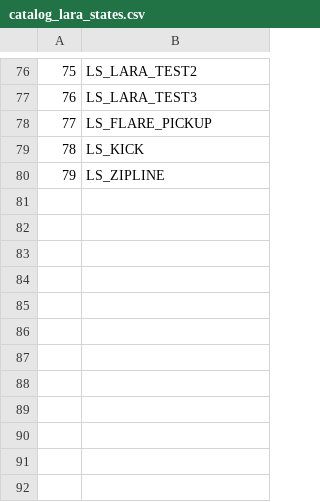
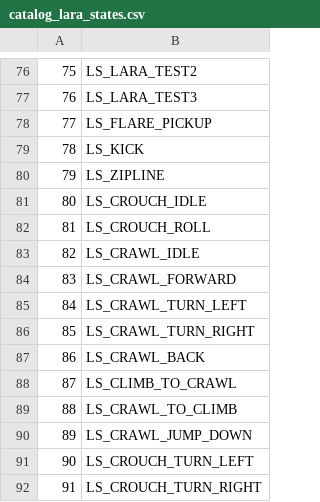
Before and after one commit to LostArtefacts/TRX, a CSV file: data/tr1/ship/cfg/catalog_lara_states.csv, drawn as a sheet; only a part is shown, gaps mark what is left out.

```diff
--- a/data/tr1/ship/cfg/catalog_lara_states.csv
+++ b/data/tr1/ship/cfg/catalog_lara_states.csv
@@ -80 +80,13 @@
 79, LS_ZIPLINE
+80, LS_CROUCH_IDLE
+81, LS_CROUCH_ROLL
+82, LS_CRAWL_IDLE
+83, LS_CRAWL_FORWARD
+84, LS_CRAWL_TURN_LEFT
+85, LS_CRAWL_TURN_RIGHT
+86, LS_CRAWL_BACK
+87, LS_CLIMB_TO_CRAWL
+88, LS_CRAWL_TO_CLIMB
+89, LS_CRAWL_JUMP_DOWN
+90, LS_CROUCH_TURN_LEFT
+91, LS_CROUCH_TURN_RIGHT
```
Also changed, not shown: data/tr1/ship/cfg/catalog_lara_anims.csv, data/tr1/ship/cfg/catalog_samples.csv, 24 other files.
